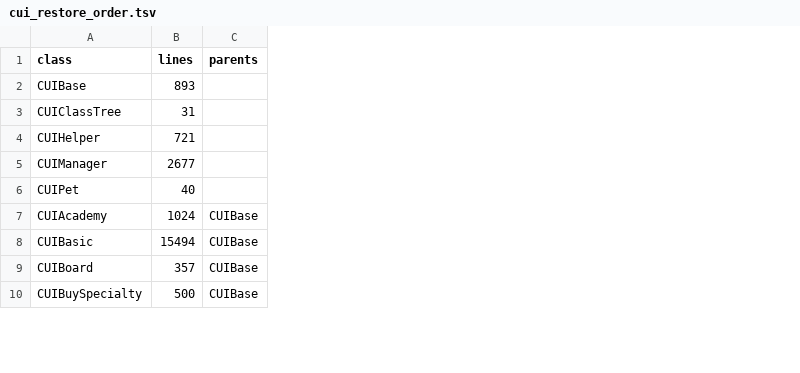
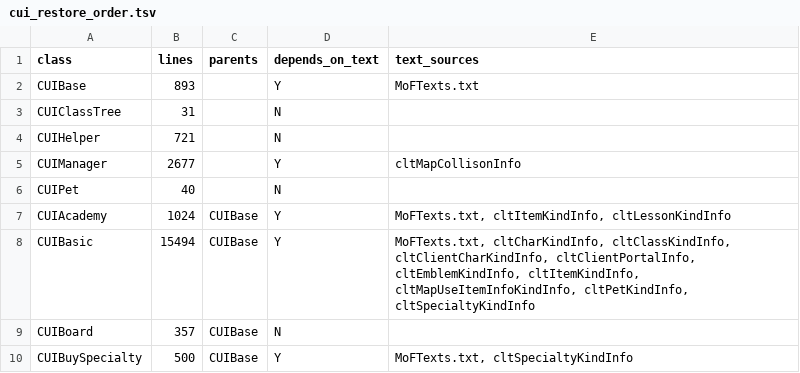
Before and after one commit to RyanLin0122/MOF, a TSV file: analysis/cui_restore_order.tsv, drawn as a sheet; only a part is shown; the diff names each change by its address in the sheet, - before the commit and + after, or states it on an @@ line.

Commit message:
Update ui analysis

```diff
--- a/analysis/cui_restore_order.tsv
+++ b/analysis/cui_restore_order.tsv
+column D (depends_on_text), rows 2-10: Y | N | N | Y | N | Y | Y | N | Y
+column E (text_sources), rows 2-10: MoFTexts.txt |  |  | cltMapCollisonInfo |  | MoFTexts.txt, cltItemKindInfo, cltLessonKindInfo | MoFTexts.txt, cltCharKindInfo, cltClassKindInfo, cltClientCharKindInfo, cltClientPortalInfo, cltEmblemKindInfo, cltItemKindInfo, cltMapUseItemInfoKindInfo, cltPetKindInfo, cltSpecialtyKindInfo |  | MoFTexts.txt, cltSpecialtyKindInfo
```
Also changed, not shown: 2 other files.
